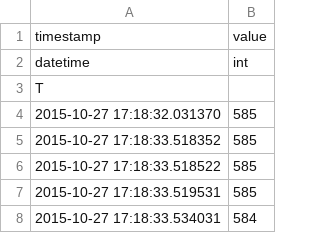
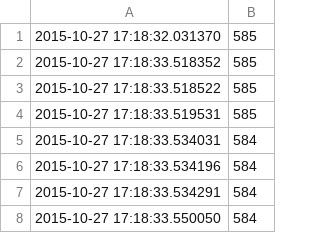
Before and after one commit to iizukak/ecg-htm, a CSV file: data/disease_person2.csv, drawn as a sheet; only a part is shown; the shorter side is filled out with more unchanged rows; the diff names each change by its address in the sheet, - before the commit and + after, or states it on an @@ line.

Commit message:
delete raw data csv headers

```diff
--- a/data/disease_person2.csv
+++ b/data/disease_person2.csv
-row 1: timestamp | value
-row 2: datetime | int
-row 3: T
```
Also changed, not shown: data/anomaly.csv, data/disease_person1.csv, 4 other files.
